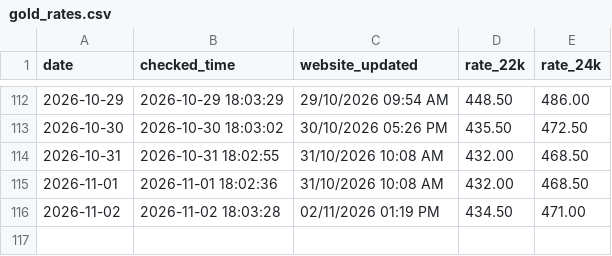
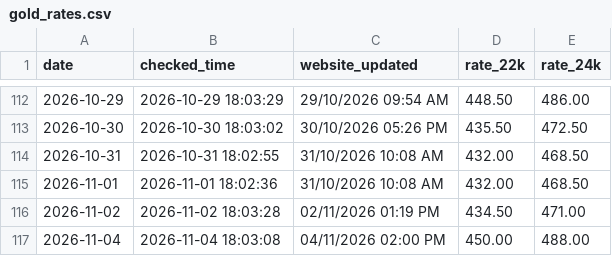
Before and after one commit to arjundwara/gold-rate-email, a CSV file: gold_rates.csv, drawn as a sheet; only a part is shown, gaps mark what is left out; the diff names each change by its address in the sheet, - before the commit and + after, or states it on an @@ line.

```diff
--- a/gold_rates.csv
+++ b/gold_rates.csv
+row 117: 2026-11-04 | 2026-11-04 18:03:08 | 04/11/2026 02:00 PM | 450.00 | 488.00
```
